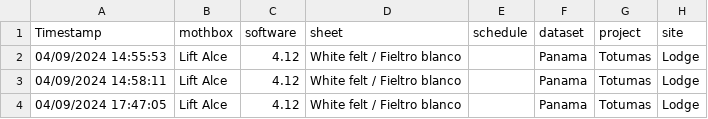
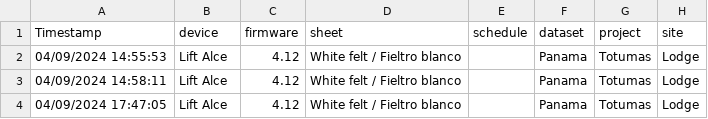
Before and after one commit to Digital-Naturalism-Laboratories/Mothbox, a CSV file: AI/Mothbox_Main_Metadata_Field_Sheet_Example - Form responses 1.csv, drawn as a sheet; only a part is shown; the diff names each change by its address in the sheet, - before the commit and + after, or states it on an @@ line.

Commit message:
Update Mothbox_Main_Metadata_Field_Sheet_Example - Form responses 1.csv

```diff
--- a/AI/Mothbox_Main_Metadata_Field_Sheet_Example - Form responses 1.csv
+++ b/AI/Mothbox_Main_Metadata_Field_Sheet_Example - Form responses 1.csv
-B1: mothbox
+B1: device
-C1: software
+C1: firmware
```
